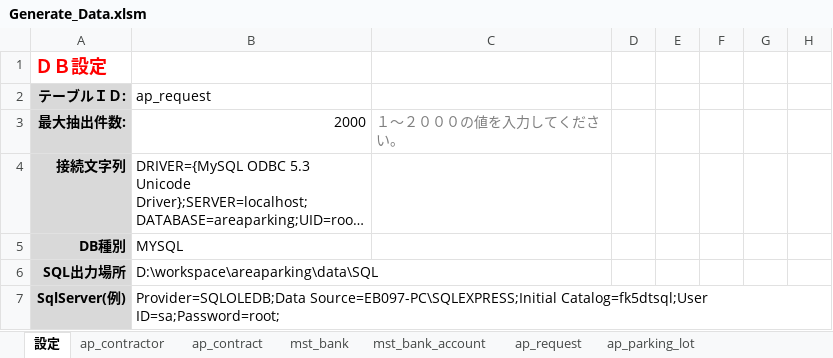
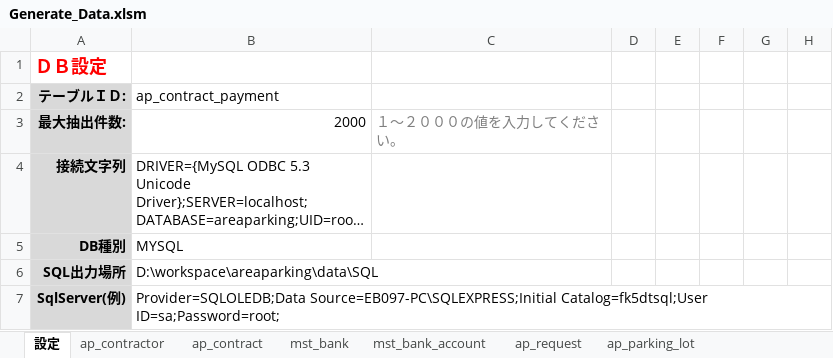
Before and after one commit to YangWanjun/areaparking, an Excel workbook: data/Generate_Data.xlsm, sheet 設定, drawn as a sheet; only a part is shown; long unchanged cells end in …; values as stored, in another font and other column widths than the file's, no borders; the diff names each change by its address in the sheet, - before the commit and + after, or states it on an @@ line.

```diff
--- a/data/Generate_Data.xlsm (sheet 設定)
+++ b/data/Generate_Data.xlsm (sheet 設定)
-B2: ap_request
+B2: ap_contract_payment
```
Also changed, not shown: sheet ap_request, other sheet tabs, 12 other files.
